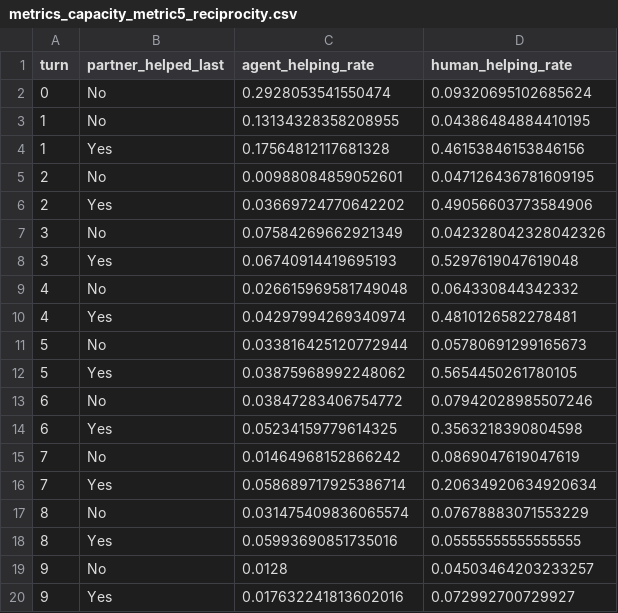
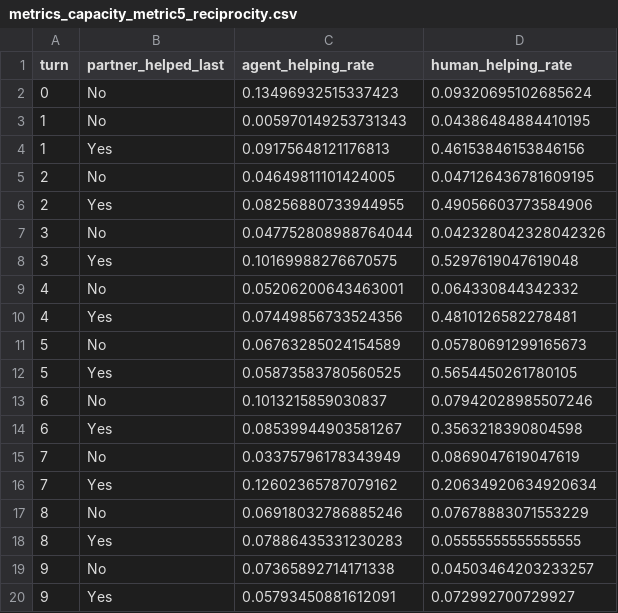
Before and after one commit to judyyhd/ccm_final_project, a CSV file: results/metrics_capacity_metric5_reciprocity.csv, drawn as a sheet.

Commit message:
feat: Complete Extensions 1 & 2, add visualization scripts, update docs with results
CHANGES:
- Extension 1: Implement capacity+proximity mixture reward (5.9% helping rate)
  * New _compute_capacity_proximity_reward() in farm_env.py
  * Updated train_ppo.py, evaluate.py to include new reward mode
  * Result: Underperforms capacity-only (7.2%), suggests proximity penalties suppress helping

- Extension 2: Implement selfish agent reciprocity analysis
  * New analyze_selfish.py script analyzes per-turn behaviors
  * Discovered anti-reciprocity (-2.0%): agent helps LESS when partner helped
  * Generates selfish_helping_by_state.png (2x3 panel) and reciprocity_comparison.png
  * Outputs analysis to selfish_agent_analysis.txt and selfish_agent_turns.csv

- Add plot_results.py: Visualization script generating 5 comparison figures
  * Each figure shows 6 subplots (5 agent modes + human reference)
  * Metric 1: Helping by backpack fill
  * Metric 2: Helping by patch uniformity
  * Metric 3: Helping by distance
  * Metric 4: Helping by energy
  * Metric 5: Helping by turn (conditional reciprocity)

- Logging improvements
  * Fix train_ppo.py, evaluate.py to clear log on RUN start, not init
  * All reward modes within single run append to same .txt file
  * Re-running training overwrites previous results

- Documentation & Environment
  * Add seaborn to environment.yml
  * Update README with complete results and findings
  * Document capacity (7.2%) as best match to humans (8.2%)
  * Explain mixture reward underperformance and selfish agent paradox

RESULTS SUMMARY:
- Capacity: 7.2% (best single reward mode)
- Reciprocity: 7.1%
- Proximity: 6.9%
- Capacity+Proximity: 5.9% (mixture underperforms)
- Selfish: 3.8%
- Human baseline: 8.2%

```diff
--- a/results/metrics_capacity_metric5_reciprocity.csv
+++ b/results/metrics_capacity_metric5_reciprocity.csv
@@ -1,20 +1,20 @@
 turn,partner_helped_last,agent_helping_rate,human_helping_rate
-0,No,0.2928053541550474,0.09320695102685624
-1,No,0.13134328358208955,0.04386484884410195
-1,Yes,0.17564812117681328,0.46153846153846156
-2,No,0.00988084859052601,0.047126436781609195
-2,Yes,0.03669724770642202,0.49056603773584906
-3,No,0.07584269662921349,0.042328042328042326
-3,Yes,0.06740914419695193,0.5297619047619048
-4,No,0.026615969581749048,0.064330844342332
-4,Yes,0.04297994269340974,0.4810126582278481
-5,No,0.033816425120772944,0.05780691299165673
-5,Yes,0.03875968992248062,0.5654450261780105
-6,No,0.03847283406754772,0.07942028985507246
-6,Yes,0.05234159779614325,0.3563218390804598
-7,No,0.01464968152866242,0.0869047619047619
-7,Yes,0.058689717925386714,0.20634920634920634
-8,No,0.031475409836065574,0.07678883071553229
-8,Yes,0.05993690851735016,0.05555555555555555
-9,No,0.0128,0.04503464203233257
-9,Yes,0.017632241813602016,0.072992700729927
+0,No,0.13496932515337423,0.09320695102685624
+1,No,0.005970149253731343,0.04386484884410195
+1,Yes,0.09175648121176813,0.46153846153846156
+2,No,0.04649811101424005,0.047126436781609195
+2,Yes,0.08256880733944955,0.49056603773584906
+3,No,0.047752808988764044,0.042328042328042326
+3,Yes,0.10169988276670575,0.5297619047619048
+4,No,0.05206200643463001,0.064330844342332
+4,Yes,0.07449856733524356,0.4810126582278481
+5,No,0.06763285024154589,0.05780691299165673
+5,Yes,0.05873583780560525,0.5654450261780105
+6,No,0.1013215859030837,0.07942028985507246
+6,Yes,0.08539944903581267,0.3563218390804598
+7,No,0.03375796178343949,0.0869047619047619
+7,Yes,0.12602365787079162,0.20634920634920634
+8,No,0.06918032786885246,0.07678883071553229
+8,Yes,0.07886435331230283,0.05555555555555555
+9,No,0.07365892714171338,0.04503464203233257
+9,Yes,0.05793450881612091,0.072992700729927
```
Also changed, not shown: results/metrics_capacity_metric4_energy.csv, results/metrics_proximity_metric5_reciprocity.csv, 46 other files.
